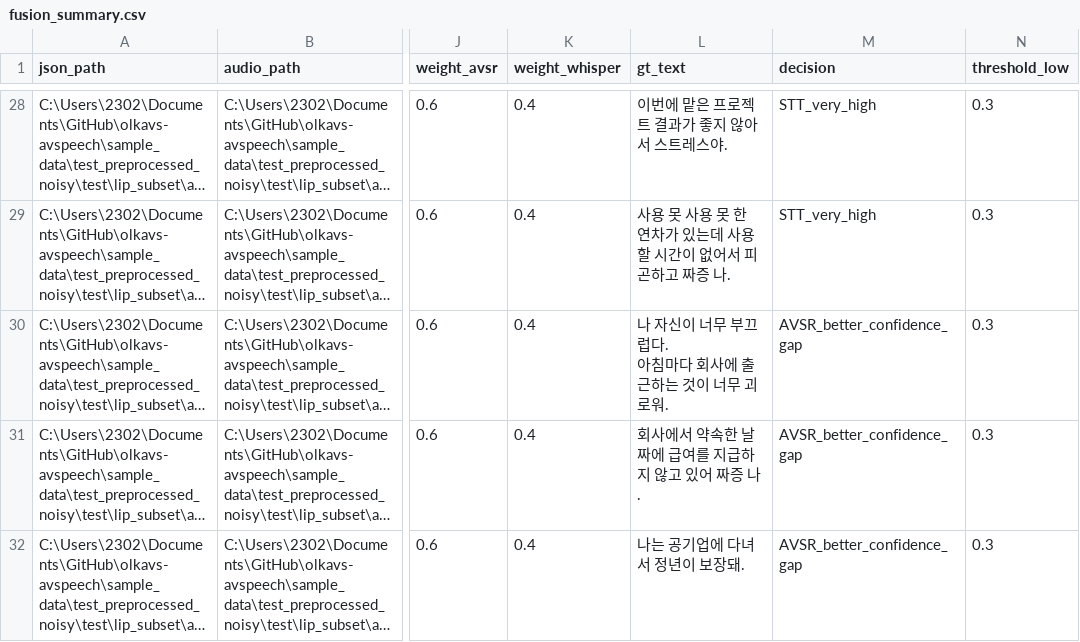
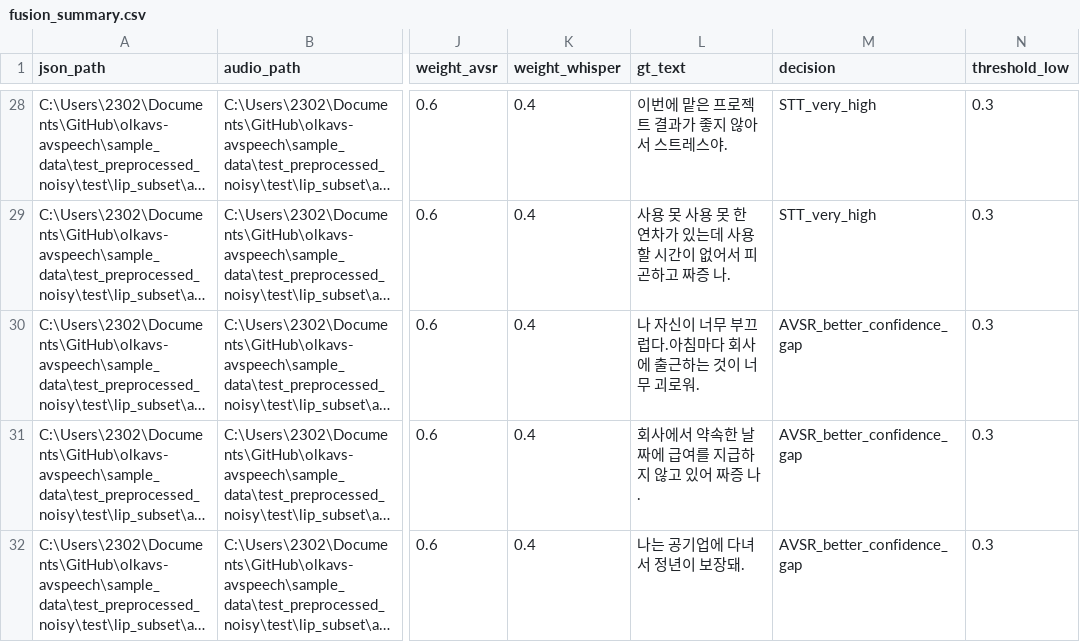
Before and after one commit to jejudo2400/olkavs-avspeech, a CSV file: fusion_summary.csv, drawn as a sheet; only a part is shown, gaps mark what is left out; long unchanged cells end in …; ↵ is a line break in a cell; the diff names each change by its address in the sheet, - before the commit and + after, or states it on an @@ line.

```diff
--- a/fusion_summary.csv
+++ b/fusion_summary.csv
-L30 (gt_text): 나 자신이 너무 부끄럽다. ↵ 아침마다 회사에 출근하는 것이 너무 괴로워.
+L30 (gt_text): 나 자신이 너무 부끄럽다.아침마다 회사에 출근하는 것이 너무 괴로워.
```
Also changed, not shown: 5 other files.
